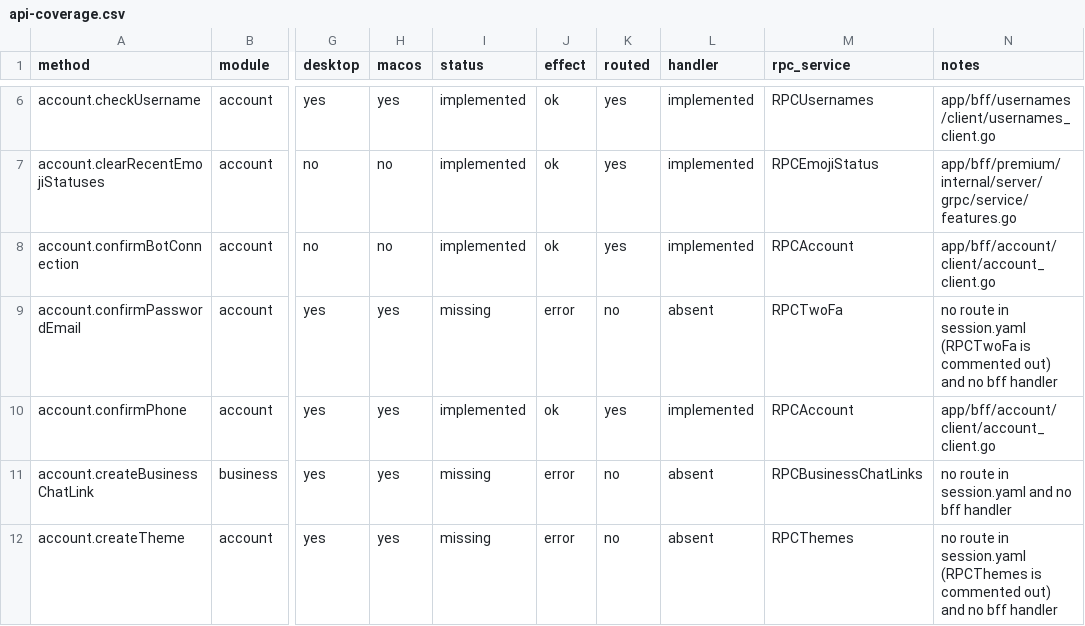
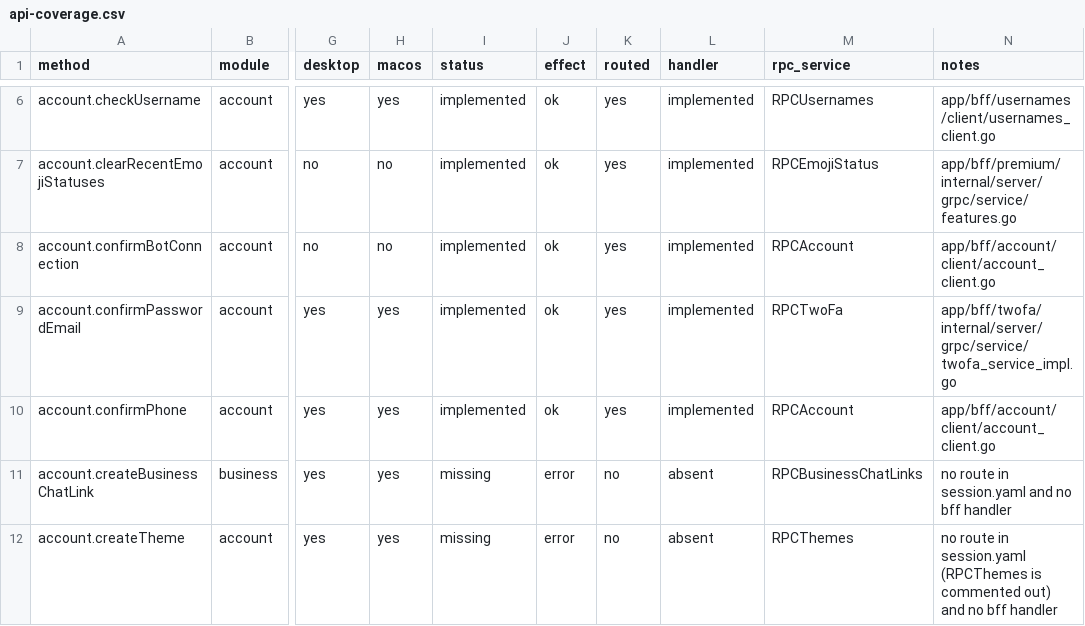
Before and after one commit to tellomi/teamgram-server, a CSV file: docs/api-coverage.csv, drawn as a sheet; only a part is shown, gaps mark what is left out; the diff covers the shown part only; the diff names each change by its address in the sheet, - before the commit and + after, or states it on an @@ line.

```diff
--- a/docs/api-coverage.csv
+++ b/docs/api-coverage.csv
-I9 (status): missing
+I9 (status): implemented
-J9 (effect): error
+J9 (effect): ok
-K9 (routed): no
+K9 (routed): yes
-L9 (handler): absent
+L9 (handler): implemented
-N9 (notes): no route in session.yaml (RPCTwoFa is commented out) and no bff handler
+N9 (notes): app/bff/twofa/internal/server/grpc/service/twofa_service_impl.go
```
Also changed, not shown: 84 edited cells elsewhere in this file, 28 other files.
